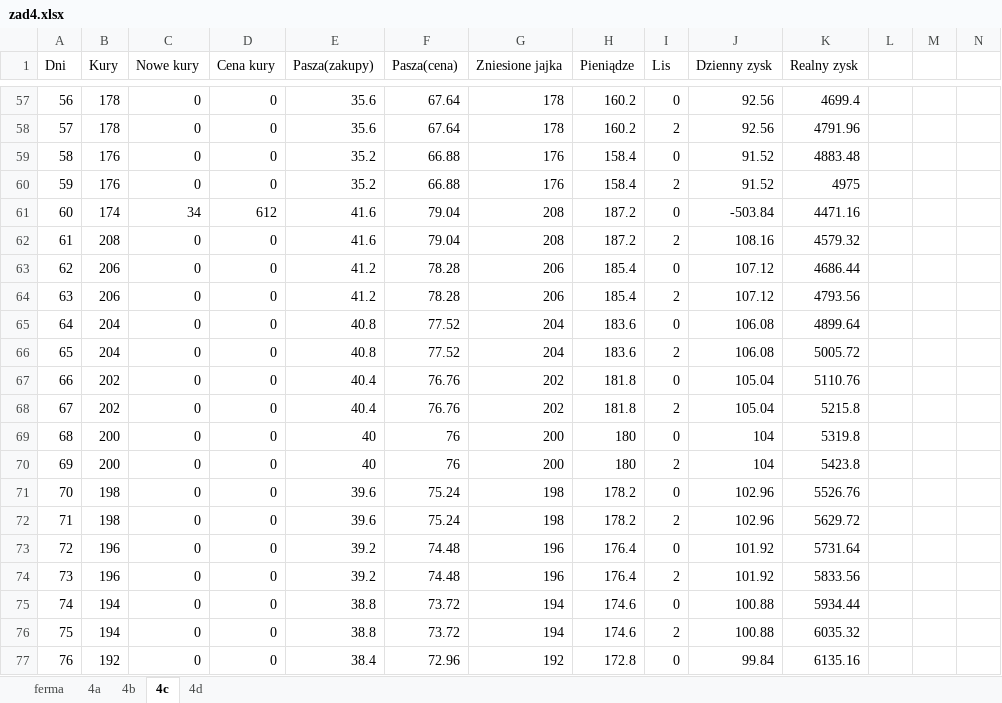
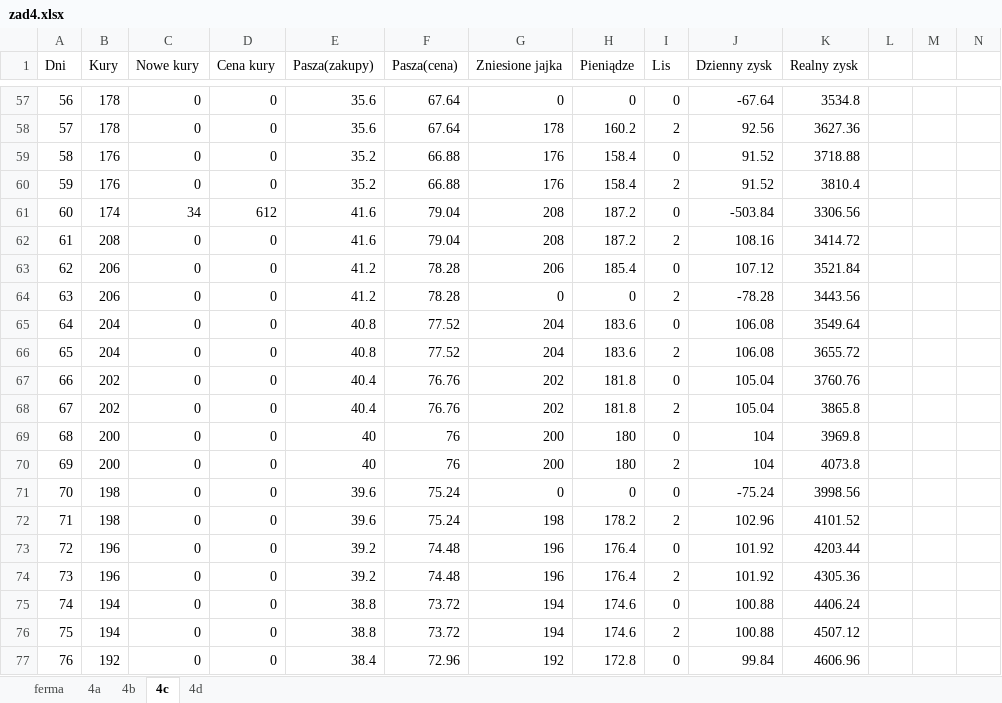
Before and after one commit to BartekASTAR/zbiorCKE, an Excel workbook: arkusze/maj2014pr/zad4/zad4.xlsx, sheet 4c, drawn as a sheet; only a part is shown, gaps mark what is left out; values as stored, in another font and other column widths than the file's, no borders; conditional formats not drawn; the diff covers the shown part only; the diff names each change by its address in the sheet, - before the commit and + after, or states it on an @@ line.

```diff
--- a/arkusze/maj2014pr/zad4/zad4.xlsx (sheet 4c)
+++ b/arkusze/maj2014pr/zad4/zad4.xlsx (sheet 4c)
-G57 (Zniesione jajka): 178
+G57 (Zniesione jajka): 0
-H57 (Pieniądze): 160.2
+H57 (Pieniądze): 0
-J57 (Dzienny zysk): 92.56
+J57 (Dzienny zysk): -67.64
-K57 (Realny zysk): 4699.4
+K57 (Realny zysk): 3534.8
-K58 (Realny zysk): 4791.96
+K58 (Realny zysk): 3627.36
-K59 (Realny zysk): 4883.48
+K59 (Realny zysk): 3718.88
-K60 (Realny zysk): 4975
+K60 (Realny zysk): 3810.4
-K61 (Realny zysk): 4471.16
+K61 (Realny zysk): 3306.56
-K62 (Realny zysk): 4579.32
+K62 (Realny zysk): 3414.72
-K63 (Realny zysk): 4686.44
+K63 (Realny zysk): 3521.84
-G64 (Zniesione jajka): 206
+G64 (Zniesione jajka): 0
-H64 (Pieniądze): 185.4
+H64 (Pieniądze): 0
-J64 (Dzienny zysk): 107.12
+J64 (Dzienny zysk): -78.28
-K64 (Realny zysk): 4793.56
+K64 (Realny zysk): 3443.56
-K65 (Realny zysk): 4899.64
+K65 (Realny zysk): 3549.64
-K66 (Realny zysk): 5005.72
+K66 (Realny zysk): 3655.72
-K67 (Realny zysk): 5110.76
+K67 (Realny zysk): 3760.76
-K68 (Realny zysk): 5215.8
+K68 (Realny zysk): 3865.8
-K69 (Realny zysk): 5319.8
+K69 (Realny zysk): 3969.8
-K70 (Realny zysk): 5423.8
+K70 (Realny zysk): 4073.8
-G71 (Zniesione jajka): 198
+G71 (Zniesione jajka): 0
-H71 (Pieniądze): 178.2
+H71 (Pieniądze): 0
-J71 (Dzienny zysk): 102.96
+J71 (Dzienny zysk): -75.24
-K71 (Realny zysk): 5526.76
+K71 (Realny zysk): 3998.56
-K72 (Realny zysk): 5629.72
+K72 (Realny zysk): 4101.52
-K73 (Realny zysk): 5731.64
+K73 (Realny zysk): 4203.44
-K74 (Realny zysk): 5833.56
+K74 (Realny zysk): 4305.36
-K75 (Realny zysk): 5934.44
+K75 (Realny zysk): 4406.24
-K76 (Realny zysk): 6035.32
+K76 (Realny zysk): 4507.12
-K77 (Realny zysk): 6135.16
+K77 (Realny zysk): 4606.96
```
Also changed, not shown: 211 edited cells elsewhere in this sheet, formulas that keep their value, 2 other files.
